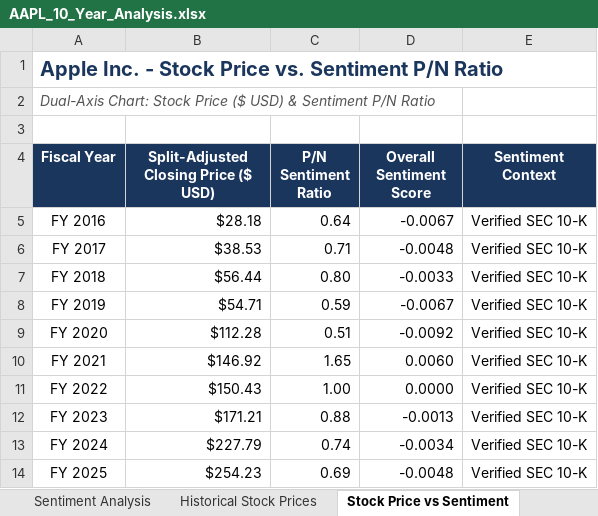
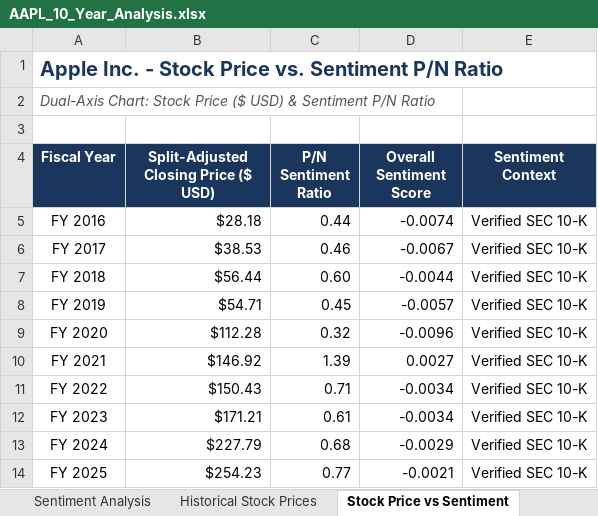
Before and after one commit to yekaterina-taylor/10k-sentiment-analysis, an Excel workbook: data/AAPL/AAPL_10_Year_Analysis.xlsx, sheet Stock Price vs Sentiment, drawn as a sheet; values as stored, in another font and other column widths than the file's, no borders; charts and pictures not drawn; the diff names each change by its address in the sheet, - before the commit and + after, or states it on an @@ line.

```diff
--- a/data/AAPL/AAPL_10_Year_Analysis.xlsx (sheet Stock Price vs Sentiment)
+++ b/data/AAPL/AAPL_10_Year_Analysis.xlsx (sheet Stock Price vs Sentiment)
-C5 (P/N Sentiment Ratio): 0.64
+C5 (P/N Sentiment Ratio): 0.44
-D5 (Overall Sentiment Score): -0.0067
+D5 (Overall Sentiment Score): -0.0074
-C6 (P/N Sentiment Ratio): 0.71
+C6 (P/N Sentiment Ratio): 0.46
-D6 (Overall Sentiment Score): -0.0048
+D6 (Overall Sentiment Score): -0.0067
-C7 (P/N Sentiment Ratio): 0.80
+C7 (P/N Sentiment Ratio): 0.60
-D7 (Overall Sentiment Score): -0.0033
+D7 (Overall Sentiment Score): -0.0044
-C8 (P/N Sentiment Ratio): 0.59
+C8 (P/N Sentiment Ratio): 0.45
-D8 (Overall Sentiment Score): -0.0067
+D8 (Overall Sentiment Score): -0.0057
-C9 (P/N Sentiment Ratio): 0.51
+C9 (P/N Sentiment Ratio): 0.32
-D9 (Overall Sentiment Score): -0.0092
+D9 (Overall Sentiment Score): -0.0096
-C10 (P/N Sentiment Ratio): 1.65
+C10 (P/N Sentiment Ratio): 1.39
-D10 (Overall Sentiment Score): 0.0060
+D10 (Overall Sentiment Score): 0.0027
-C11 (P/N Sentiment Ratio): 1.00
+C11 (P/N Sentiment Ratio): 0.71
-D11 (Overall Sentiment Score): 0.0000
+D11 (Overall Sentiment Score): -0.0034
-C12 (P/N Sentiment Ratio): 0.88
+C12 (P/N Sentiment Ratio): 0.61
-D12 (Overall Sentiment Score): -0.0013
+D12 (Overall Sentiment Score): -0.0034
-C13 (P/N Sentiment Ratio): 0.74
+C13 (P/N Sentiment Ratio): 0.68
-D13 (Overall Sentiment Score): -0.0034
+D13 (Overall Sentiment Score): -0.0029
-C14 (P/N Sentiment Ratio): 0.69
+C14 (P/N Sentiment Ratio): 0.77
-D14 (Overall Sentiment Score): -0.0048
+D14 (Overall Sentiment Score): -0.0021
```
Also changed, not shown: sheet Sentiment Analysis, sheet Financial Dashboard, sheet Income Statement, charts or pictures, 4 other files.
